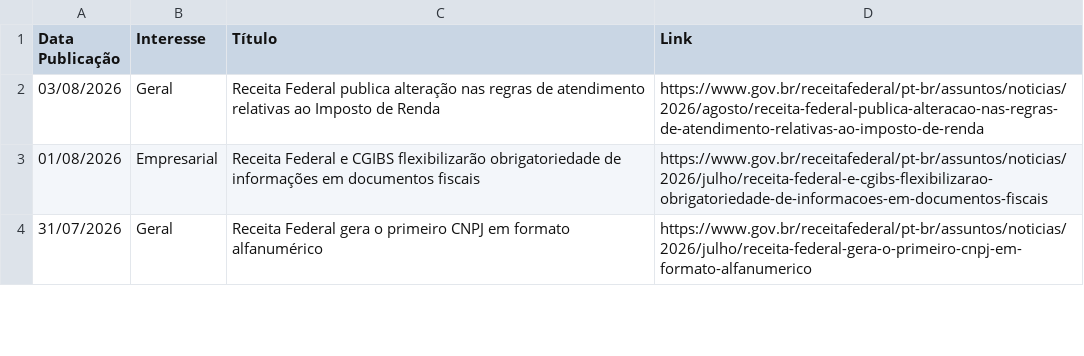
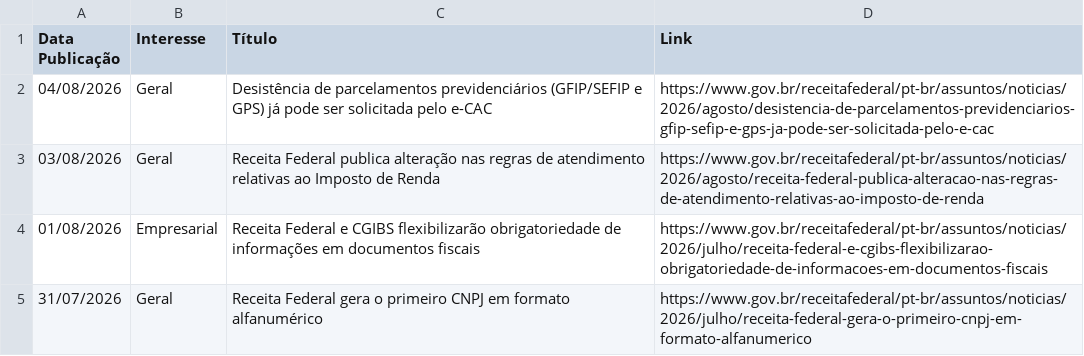
Before and after one commit to suporteagyle/automacao-receita, a CSV file: noticias_receita.csv, drawn as a sheet; only a part is shown; the diff names each change by its address in the sheet, - before the commit and + after, or states it on an @@ line.

```diff
--- a/noticias_receita.csv
+++ b/noticias_receita.csv
+row 2: 04/08/2026 | Geral | Desistência de parcelamentos previdenciários (GFIP/SEFIP e GPS) já pode ser solicitada pelo e-CAC | https://www.gov.br/receitafederal/pt-br/assuntos/noticias/2026/agosto/desistencia-de-parcelamentos-previdenciarios-gfip-sefip-e-gps-ja-pode-ser-solicitada-pelo-e-cac
```
